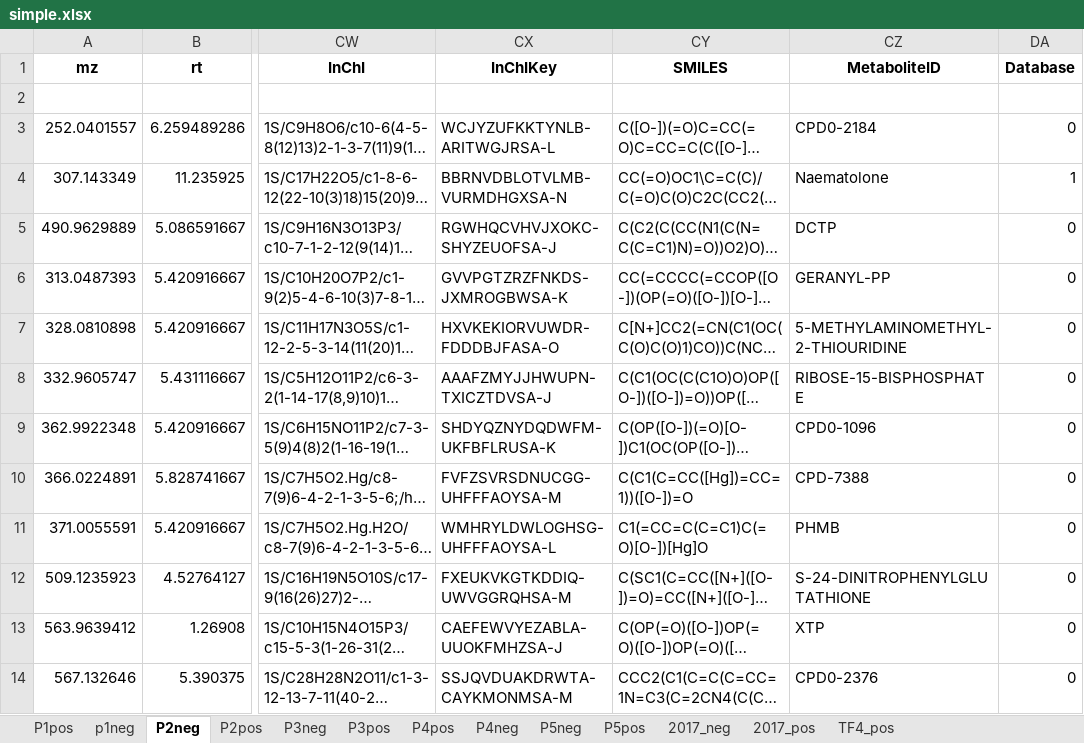
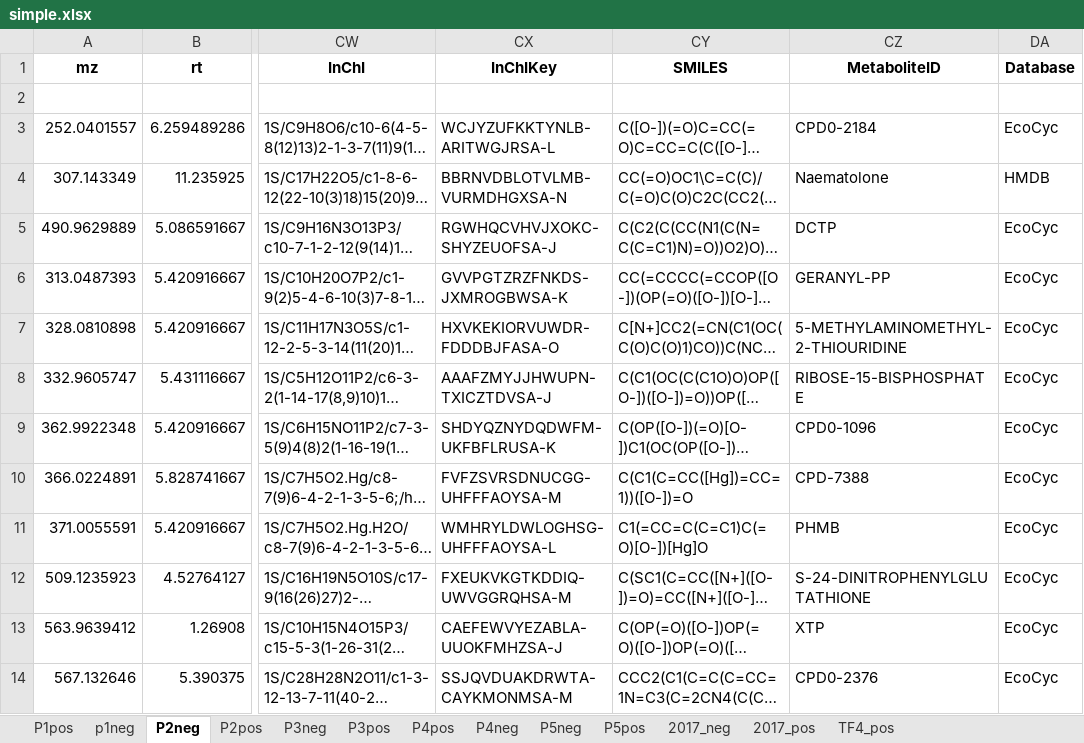
Before and after one commit to jturcino/ecoli-metabolite-protein-interactions, an Excel workbook: processed-data/simple.xlsx, sheet P2neg, drawn as a sheet; only a part is shown, gaps mark what is left out; long unchanged cells end in …; values as stored, in another font and other column widths than the file's, no borders; the diff covers the shown part only; the diff names each change by its address in the sheet, - before the commit and + after, or states it on an @@ line.

```diff
--- a/processed-data/simple.xlsx (sheet P2neg)
+++ b/processed-data/simple.xlsx (sheet P2neg)
-DA3 (Database): 0
+DA3 (Database): EcoCyc
-DA4 (Database): 1
+DA4 (Database): HMDB
-DA5:DA14 (Database): 0
+DA5:DA14 (Database): EcoCyc
```
Also changed, not shown: 12 edited cells elsewhere in this sheet, sheet TF4_pos, sheet P3neg, sheet P1pos, sheet p1neg, sheet P2pos, sheet P5neg, 6 more sheets, 1 other file.
